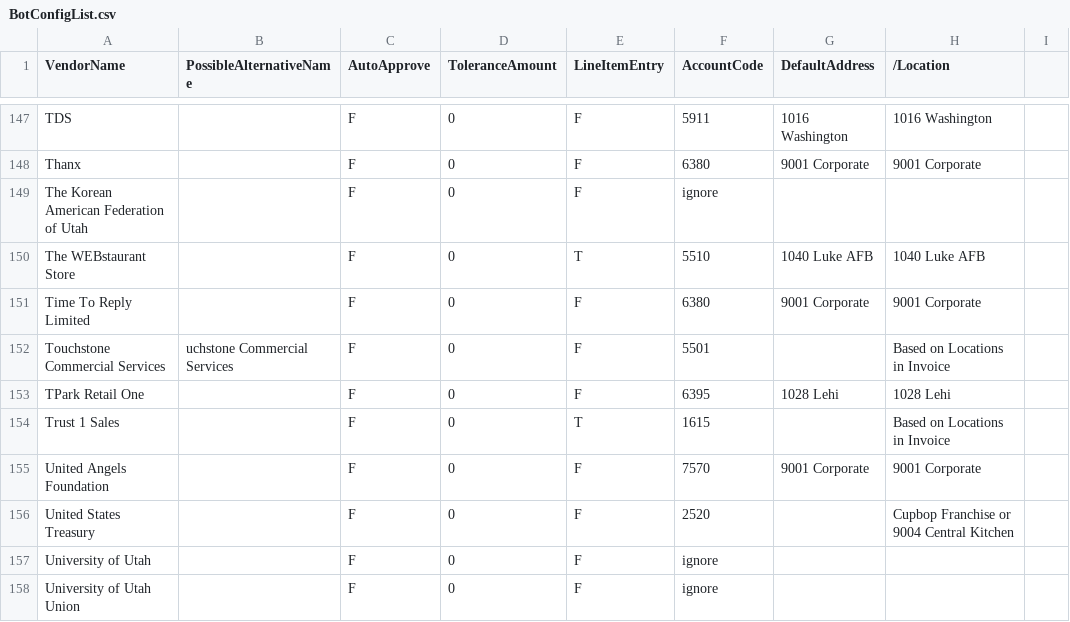
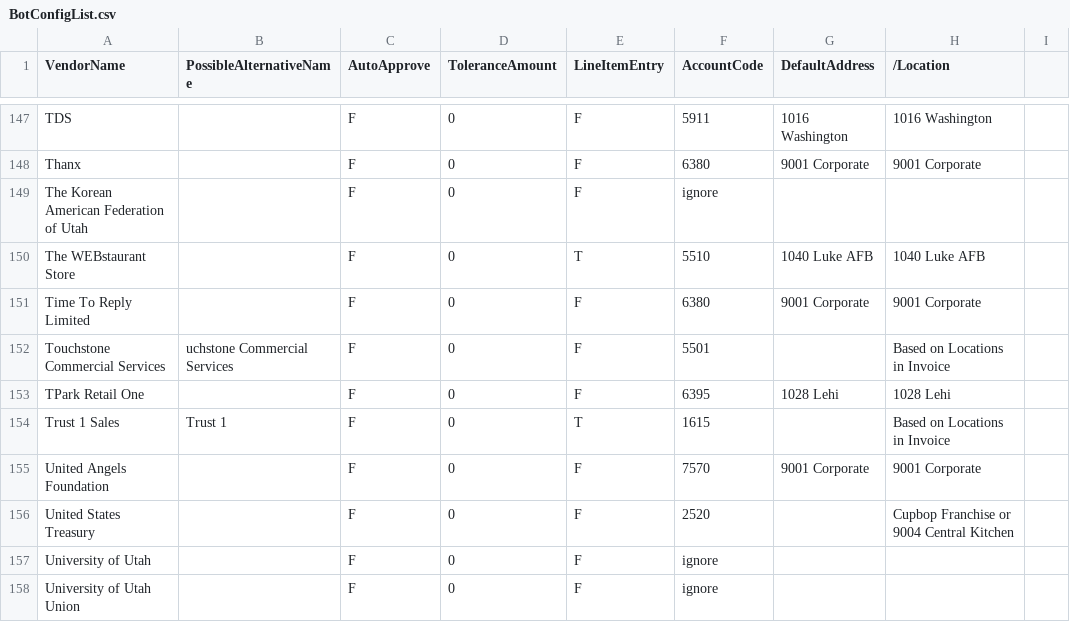
Before and after one commit to corylgriffiths/cupbop_AP_emailInvoices, a CSV file: ConfigFiles/BotConfigList.csv, drawn as a sheet; only a part is shown, gaps mark what is left out.

```diff
--- a/ConfigFiles/BotConfigList.csv
+++ b/ConfigFiles/BotConfigList.csv
@@ -155,3 +155,3 @@ Touchstone Commercial Services,uchstone Commercial Services,F,0,F,5501,,Based on
 TPark Retail One,,F,0,F,6395,1028 Lehi,1028 Lehi,
-Trust 1 Sales,,F,0,T,1615,,Based on Locations in Invoice,
+Trust 1 Sales,Trust 1,F,0,T,1615,,Based on Locations in Invoice,
 United Angels Foundation,,F,0,F,7570,9001 Corporate,9001 Corporate,
```
Also changed, not shown: 24 other files.
